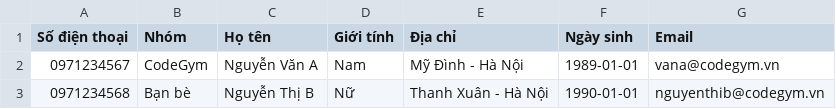
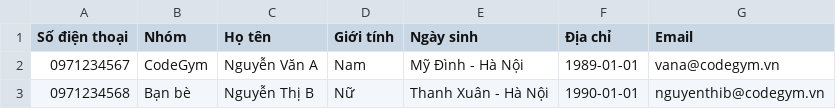
Before and after one commit to tuyentac95/finalTestModule2, a CSV file: FilnalTest/data/contacts.csv, drawn as a sheet.

Commit message:
them tinh nang them contact

```diff
--- a/FilnalTest/data/contacts.csv
+++ b/FilnalTest/data/contacts.csv
@@ -1,2 +1,2 @@
-Số điện thoại,Nhóm,Họ tên,Giới tính,Địa chỉ,Ngày sinh,Email
+Số điện thoại,Nhóm,Họ tên,Giới tính, Ngày sinh,Địa chỉ,Email
 0971234567,CodeGym,Nguyễn Văn A,Nam,Mỹ Đình - Hà Nội,1989-01-01,vana@codegym.vn
```
Also changed, not shown: 2 other files.
